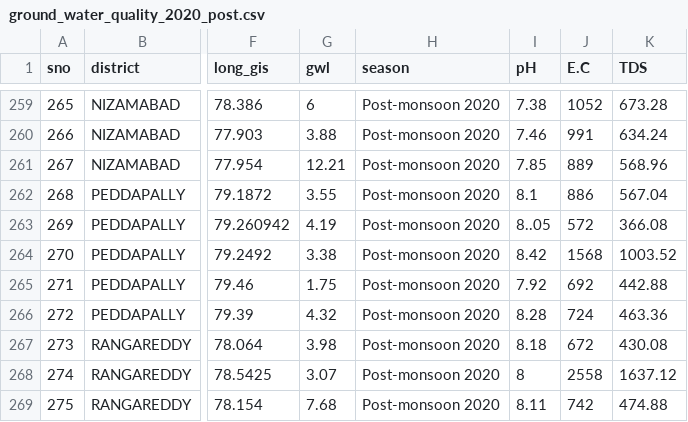
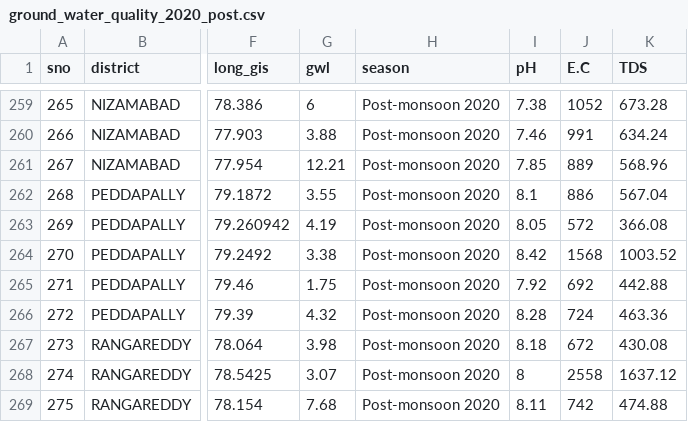
Before and after one commit to Dr-Vphuc/Ground_Water_Classifier, a CSV file: data/ground_water_quality_2020_post.csv, drawn as a sheet; only a part is shown, gaps mark what is left out; the diff names each change by its address in the sheet, - before the commit and + after, or states it on an @@ line.

Commit message:
fix value 8..05

```diff
--- a/data/ground_water_quality_2020_post.csv
+++ b/data/ground_water_quality_2020_post.csv
-I263 (pH): 8..05
+I263 (pH): 8.05
```
